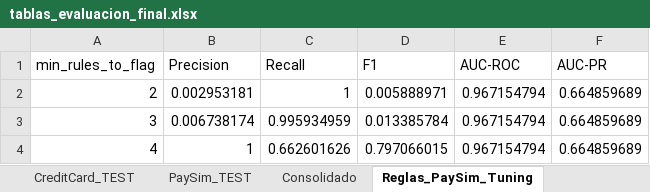
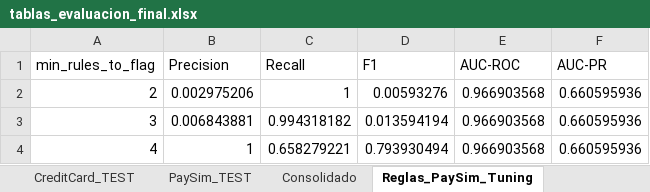
Before and after one commit to Cesaredmyt/fraud-detection-itm, an Excel workbook: reports/tablas_evaluacion_final.xlsx, sheet Reglas_PaySim_Tuning, drawn as a sheet; values as stored, in another font and other column widths than the file's, no borders; the diff names each change by its address in the sheet, - before the commit and + after, or states it on an @@ line.

```diff
--- a/reports/tablas_evaluacion_final.xlsx (sheet Reglas_PaySim_Tuning)
+++ b/reports/tablas_evaluacion_final.xlsx (sheet Reglas_PaySim_Tuning)
-B2 (Precision): 0.002953181
+B2 (Precision): 0.002975206
-D2 (F1): 0.005888971
+D2 (F1): 0.00593276
-E2:E4 (AUC-ROC): 0.967154794
+E2:E4 (AUC-ROC): 0.966903568
-F2:F4 (AUC-PR): 0.664859689
+F2:F4 (AUC-PR): 0.660595936
-B3 (Precision): 0.006738174
+B3 (Precision): 0.006843881
-C3 (Recall): 0.995934959
+C3 (Recall): 0.994318182
-D3 (F1): 0.013385784
+D3 (F1): 0.013594194
-C4 (Recall): 0.662601626
+C4 (Recall): 0.658279221
-D4 (F1): 0.797066015
+D4 (F1): 0.793930494
```
Also changed, not shown: sheet Consolidado, sheet Hibridos_Recalibrados, sheet IF_Recalibrado, sheet PaySim_TEST, 2 other files.
